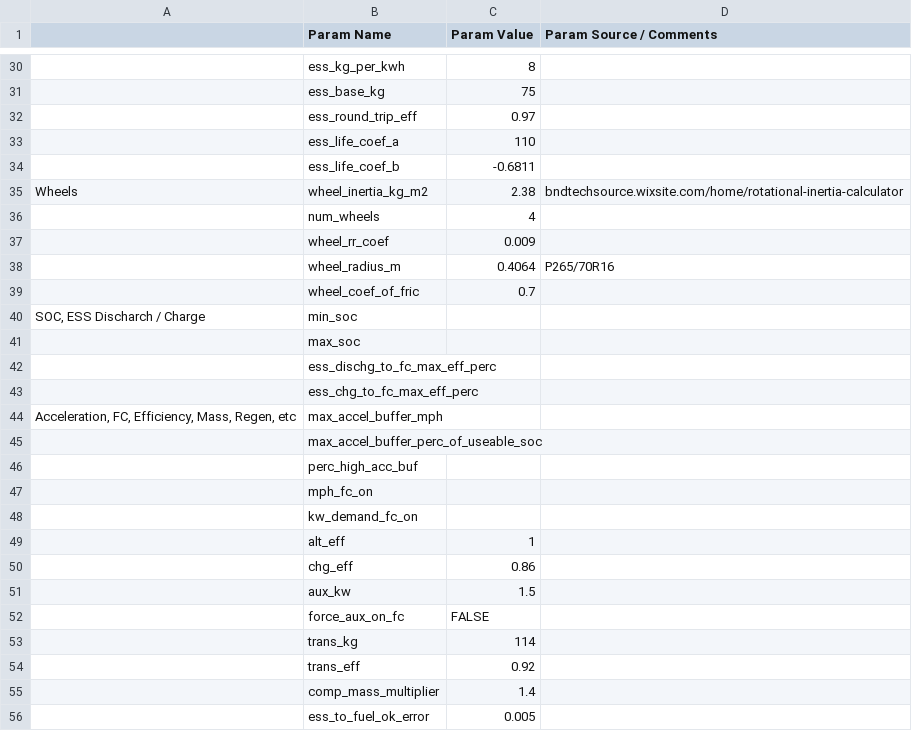
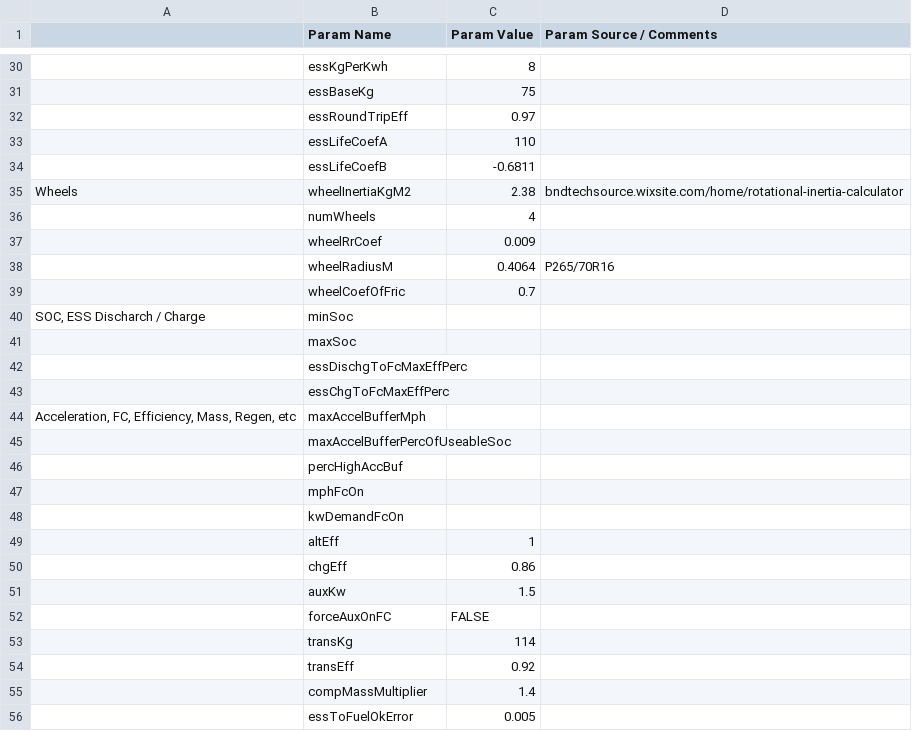
Before and after one commit to NREL/fastsim, a CSV file: fastsim/resources/vehdb/2020_Chevrolet_Colorado_2WD_Diesel.csv, drawn as a sheet; only a part is shown, gaps mark what is left out; the diff covers the shown part only; the diff names each change by its address in the sheet, - before the commit and + after, or states it on an @@ line.

Commit message:
updated Chevy Colorado file to have fastsim-1 style parameter format

```diff
--- a/fastsim/resources/vehdb/2020_Chevrolet_Colorado_2WD_Diesel.csv
+++ b/fastsim/resources/vehdb/2020_Chevrolet_Colorado_2WD_Diesel.csv
-B30 (Param Name): ess_kg_per_kwh
+B30 (Param Name): essKgPerKwh
-B31 (Param Name): ess_base_kg
+B31 (Param Name): essBaseKg
-B32 (Param Name): ess_round_trip_eff
+B32 (Param Name): essRoundTripEff
-B33 (Param Name): ess_life_coef_a
+B33 (Param Name): essLifeCoefA
-B34 (Param Name): ess_life_coef_b
+B34 (Param Name): essLifeCoefB
-B35 (Param Name): wheel_inertia_kg_m2
+B35 (Param Name): wheelInertiaKgM2
-B36 (Param Name): num_wheels
+B36 (Param Name): numWheels
-B37 (Param Name): wheel_rr_coef
+B37 (Param Name): wheelRrCoef
-B38 (Param Name): wheel_radius_m
+B38 (Param Name): wheelRadiusM
-B39 (Param Name): wheel_coef_of_fric
+B39 (Param Name): wheelCoefOfFric
-B40 (Param Name): min_soc
+B40 (Param Name): minSoc
-B41 (Param Name): max_soc
+B41 (Param Name): maxSoc
-B42 (Param Name): ess_dischg_to_fc_max_eff_perc
+B42 (Param Name): essDischgToFcMaxEffPerc
-B43 (Param Name): ess_chg_to_fc_max_eff_perc
+B43 (Param Name): essChgToFcMaxEffPerc
-B44 (Param Name): max_accel_buffer_mph
+B44 (Param Name): maxAccelBufferMph
-B45 (Param Name): max_accel_buffer_perc_of_useable_soc
+B45 (Param Name): maxAccelBufferPercOfUseableSoc
-B46 (Param Name): perc_high_acc_buf
+B46 (Param Name): percHighAccBuf
-B47 (Param Name): mph_fc_on
+B47 (Param Name): mphFcOn
-B48 (Param Name): kw_demand_fc_on
+B48 (Param Name): kwDemandFcOn
-B49 (Param Name): alt_eff
+B49 (Param Name): altEff
-B50 (Param Name): chg_eff
+B50 (Param Name): chgEff
-B51 (Param Name): aux_kw
+B51 (Param Name): auxKw
-B52 (Param Name): force_aux_on_fc
+B52 (Param Name): forceAuxOnFC
-B53 (Param Name): trans_kg
+B53 (Param Name): transKg
-B54 (Param Name): trans_eff
+B54 (Param Name): transEff
-B55 (Param Name): comp_mass_multiplier
+B55 (Param Name): compMassMultiplier
-B56 (Param Name): ess_to_fuel_ok_error
+B56 (Param Name): essToFuelOkError
```
Also changed, not shown: 48 edited cells elsewhere in this file.
